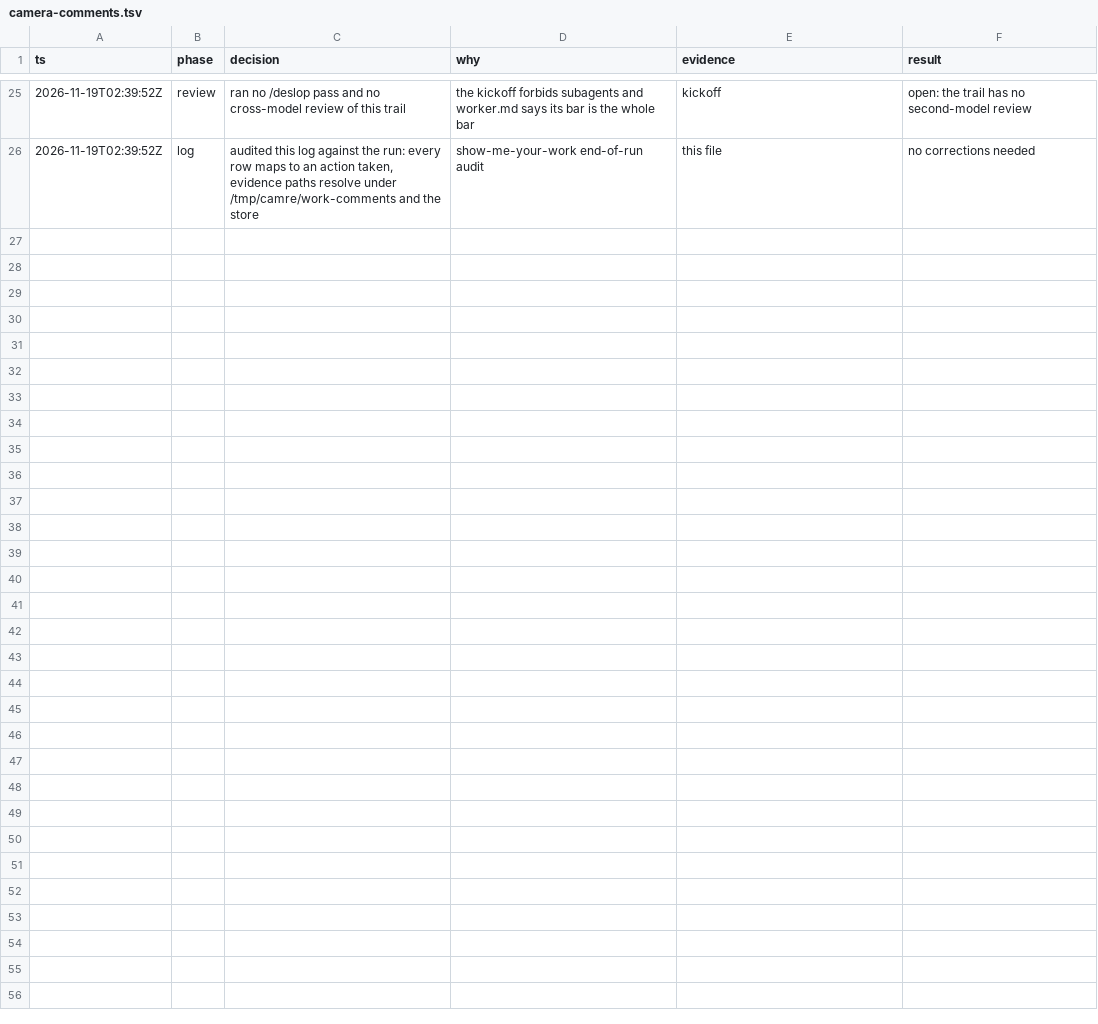
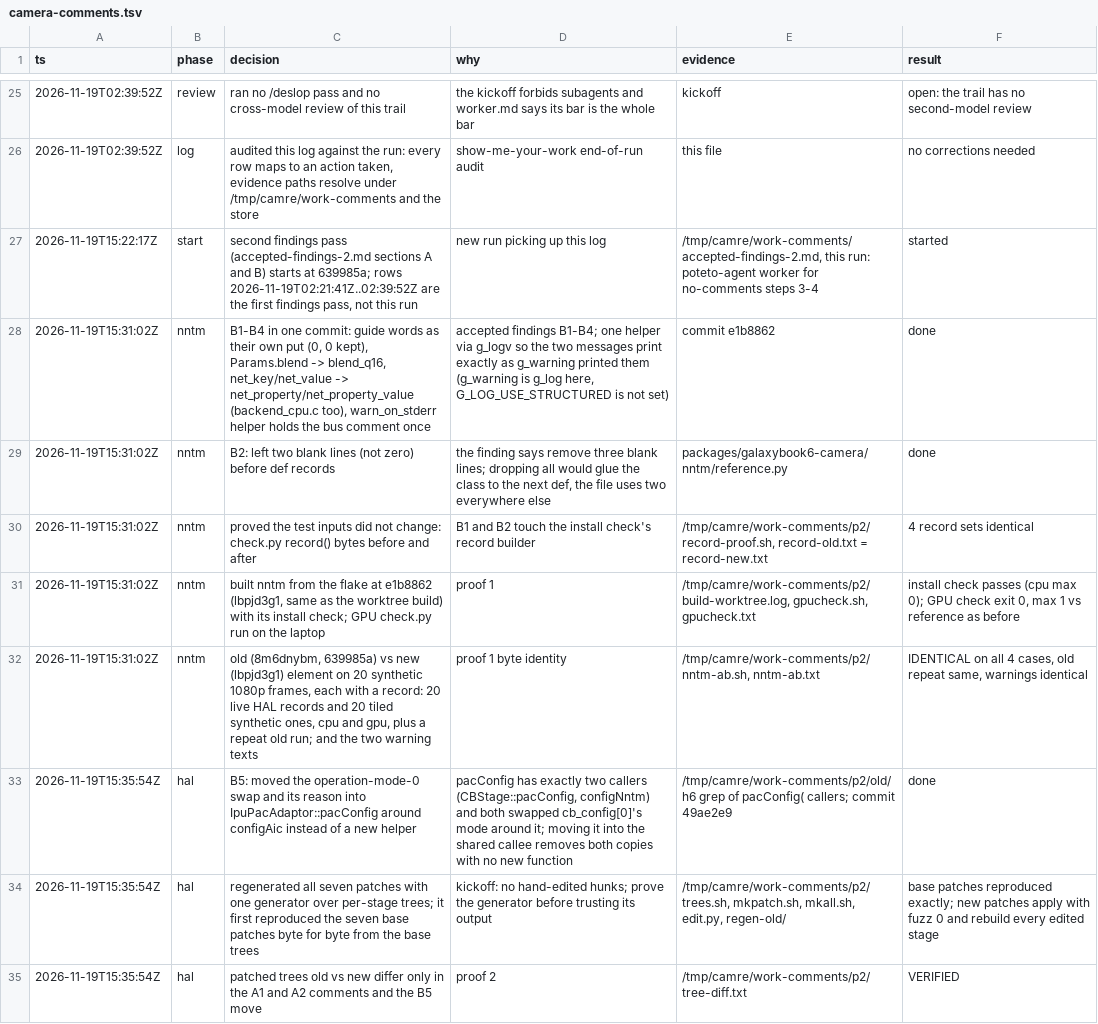
Before and after one commit to Dreaming-Codes/nixos, a TSV file: .audit/camera-comments.tsv, drawn as a sheet; only a part is shown, gaps mark what is left out; the diff covers the shown part only; the diff names each change by its address in the sheet, - before the commit and + after, or states it on an @@ line.

```diff
--- a/.audit/camera-comments.tsv
+++ b/.audit/camera-comments.tsv
+row 27: 2026-11-19T15:22:17Z | start | second findings pass (accepted-findings-2.md sections A and B) starts at 639985a; rows 2026-11-19T02:21:41Z..02:39:52Z are the first findings pass, not this run | new run picking up this log | /tmp/camre/work-comments/accepted-findings-2.md, this run: poteto-agent worker for no-comments steps 3-4 | started
+row 28: 2026-11-19T15:31:02Z | nntm | B1-B4 in one commit: guide words as their own put (0, 0 kept), Params.blend -> blend_q16, net_key/net_value -> net_property/net_property_value (backend_cpu.c too), warn_on_stderr helper holds the bus comment once | accepted findings B1-B4; one helper via g_logv so the two messages print exactly as g_warning printed them (g_warning is g_log here, G_LOG_USE_STRUCTURED is not set) | commit e1b8862 | done
+row 29: 2026-11-19T15:31:02Z | nntm | B2: left two blank lines (not zero) before def records | the finding says remove three blank lines; dropping all would glue the class to the next def, the file uses two everywhere else | packages/galaxybook6-camera/nntm/reference.py | done
+row 30: 2026-11-19T15:31:02Z | nntm | proved the test inputs did not change: check.py record() bytes before and after | B1 and B2 touch the install check's record builder | /tmp/camre/work-comments/p2/record-proof.sh, record-old.txt = record-new.txt | 4 record sets identical
+row 31: 2026-11-19T15:31:02Z | nntm | built nntm from the flake at e1b8862 (lbpjd3g1, same as the worktree build) with its install check; GPU check.py run on the laptop | proof 1 | /tmp/camre/work-comments/p2/build-worktree.log, gpucheck.sh, gpucheck.txt | install check passes (cpu max 0); GPU check exit 0, max 1 vs reference as before
+row 32: 2026-11-19T15:31:02Z | nntm | old (8m6dnybm, 639985a) vs new (lbpjd3g1) element on 20 synthetic 1080p frames, each with a record: 20 live HAL records and 20 tiled synthetic ones, cpu and gpu, plus a repeat old run; and the two warning texts | proof 1 byte identity | /tmp/camre/work-comments/p2/nntm-ab.sh, nntm-ab.txt | IDENTICAL on all 4 cases, old repeat same, warnings identical
+row 33: 2026-11-19T15:35:54Z | hal | B5: moved the operation-mode-0 swap and its reason into IpuPacAdaptor::pacConfig around configAic instead of a new helper | pacConfig has exactly two callers (CBStage::pacConfig, configNntm) and both swapped cb_config[0]'s mode around it; moving it into the shared callee removes both copies with no new function | /tmp/camre/work-comments/p2/old/h6 grep of pacConfig( callers; commit 49ae2e9 | done
+row 34: 2026-11-19T15:35:54Z | hal | regenerated all seven patches with one generator over per-stage trees; it first reproduced the seven base patches byte for byte from the base trees | kickoff: no hand-edited hunks; prove the generator before trusting its output | /tmp/camre/work-comments/p2/trees.sh, mkpatch.sh, mkall.sh, edit.py, regen-old/ | base patches reproduced exactly; new patches apply with fuzz 0 and rebuild every edited stage
+row 35: 2026-11-19T15:35:54Z | hal | patched trees old vs new differ only in the A1 and A2 comments and the B5 move | proof 2 | /tmp/camre/work-comments/p2/tree-diff.txt | VERIFIED
```
Also changed, not shown: 8 added rows elsewhere in this file.
